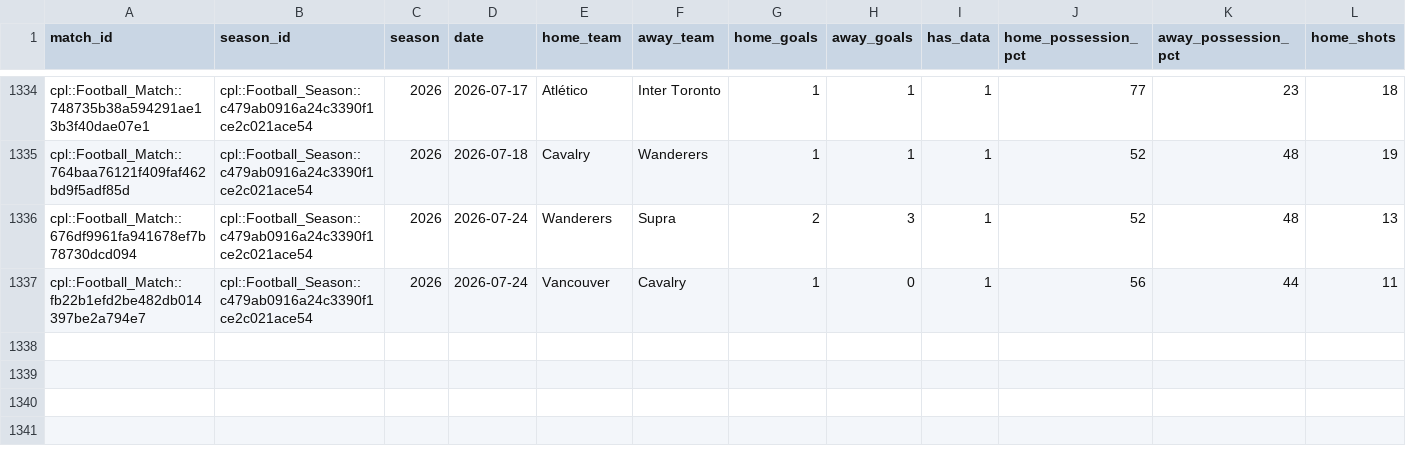
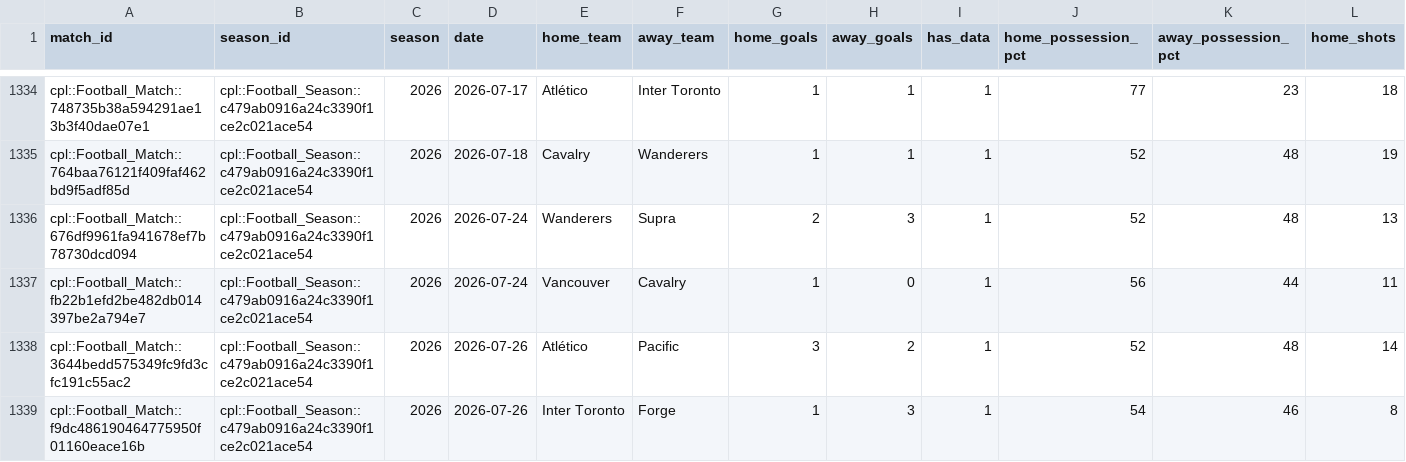
Before and after one commit to GoCeylan/canpl-analytics, a CSV file: data/matches/match_teamstats_history.csv, drawn as a sheet; only a part is shown, gaps mark what is left out; rows hold the shown columns only; the diff names each change by its address in the sheet, - before the commit and + after, or states it on an @@ line.

```diff
--- a/data/matches/match_teamstats_history.csv
+++ b/data/matches/match_teamstats_history.csv
+row 1338: cpl::Football_Match::3644bedd575349fc9fd3cfc191c55ac2 | cpl::Football_Season::c479ab0916a24c3390f1ce2c021ace54 | 2026 | 2026-07-26 | Atlético | Pacific | 3 | 2 | 1 | 52 | 48 | 14
+row 1339: cpl::Football_Match::f9dc486190464775950f01160eace16b | cpl::Football_Season::c479ab0916a24c3390f1ce2c021ace54 | 2026 | 2026-07-26 | Inter Toronto | Forge | 1 | 3 | 1 | 54 | 46 | 8
```
Also changed, not shown: data/matches/cpl_all.csv, data/matches/cpl_all_with_ids.csv, 1 other file.
